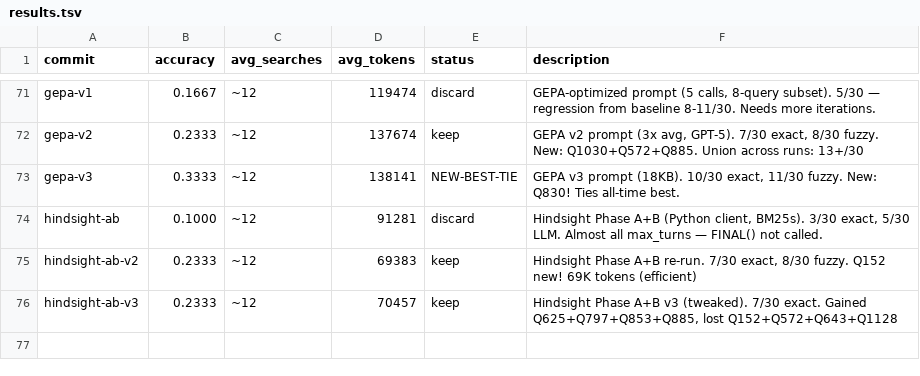
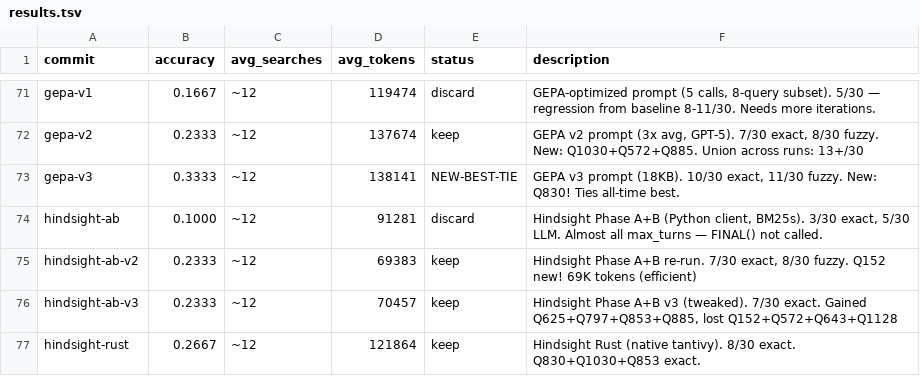
Before and after one commit to approximatelylinear/greatwheel, a TSV file: bench/browsecomp/results.tsv, drawn as a sheet; only a part is shown, gaps mark what is left out; the diff names each change by its address in the sheet, - before the commit and + after, or states it on an @@ line.

```diff
--- a/bench/browsecomp/results.tsv
+++ b/bench/browsecomp/results.tsv
+row 77: hindsight-rust | 0.2667 | ~12 | 121864 | keep | Hindsight Rust (native tantivy). 8/30 exact. Q830+Q1030+Q853 exact.
```
